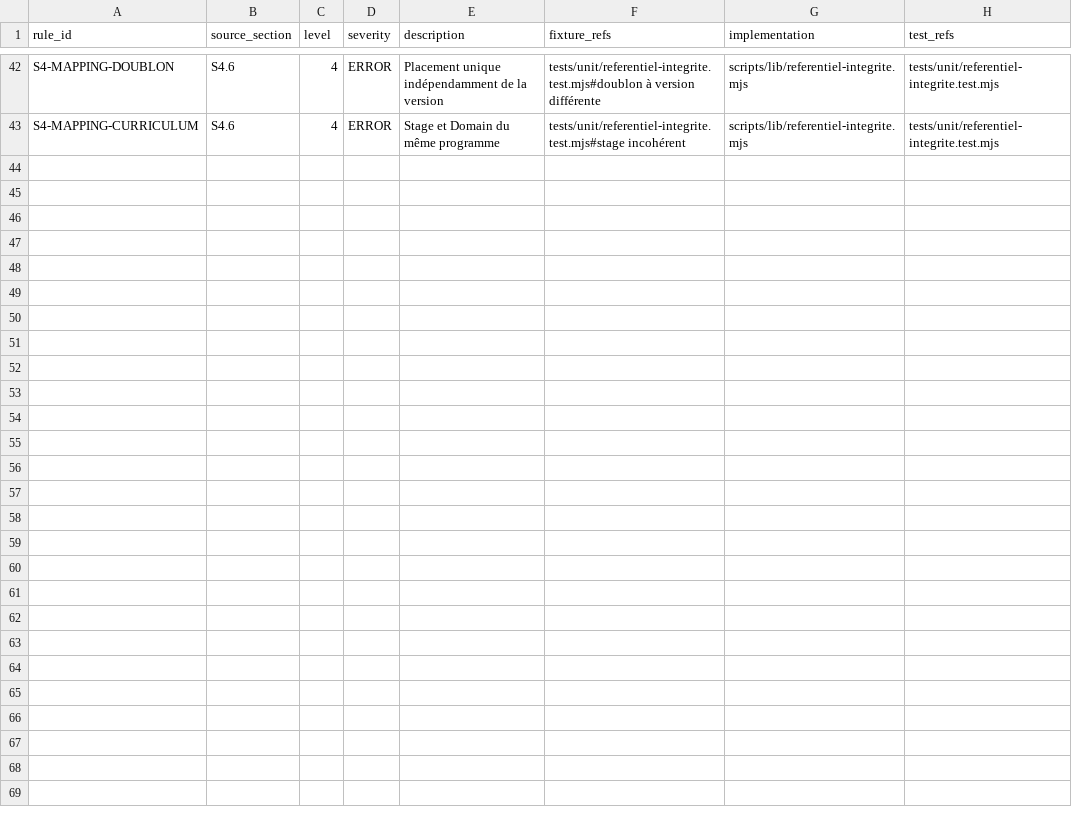
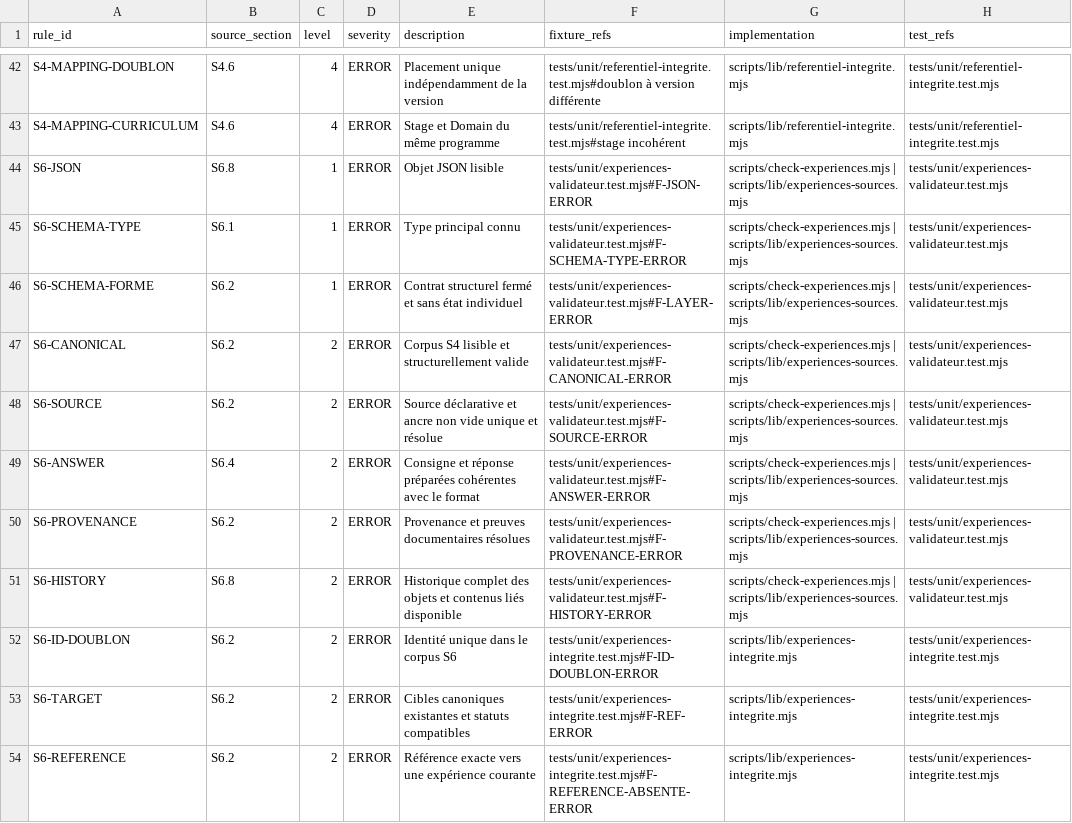
Before and after one commit to Kermic974/KermicLab, a CSV file: referentiel/RULE_CATALOG.csv, drawn as a sheet; only a part is shown, gaps mark what is left out; the diff covers the shown part only.

```diff
--- a/referentiel/RULE_CATALOG.csv
+++ b/referentiel/RULE_CATALOG.csv
@@ -43 +43,12 @@ rule_id,source_section,level,severity,description,fixture_refs,implementation,te
 "S4-MAPPING-CURRICULUM","S4.6","4","ERROR","Stage et Domain du même programme","tests/unit/referentiel-integrite.test.mjs#stage incohérent","scripts/lib/referentiel-integrite.mjs","tests/unit/referentiel-integrite.test.mjs"
+"S6-JSON","S6.8","1","ERROR","Objet JSON lisible","tests/unit/experiences-validateur.test.mjs#F-JSON-ERROR","scripts/check-experiences.mjs | scripts/lib/experiences-sources.mjs","tests/unit/experiences-validateur.test.mjs"
+"S6-SCHEMA-TYPE","S6.1","1","ERROR","Type principal connu","tests/unit/experiences-validateur.test.mjs#F-SCHEMA-TYPE-ERROR","scripts/check-experiences.mjs | scripts/lib/experiences-sources.mjs","tests/unit/experiences-validateur.test.mjs"
+"S6-SCHEMA-FORME","S6.2","1","ERROR","Contrat structurel fermé et sans état individuel","tests/unit/experiences-validateur.test.mjs#F-LAYER-ERROR","scripts/check-experiences.mjs | scripts/lib/experiences-sources.mjs","tests/unit/experiences-validateur.test.mjs"
+"S6-CANONICAL","S6.2","2","ERROR","Corpus S4 lisible et structurellement valide","tests/unit/experiences-validateur.test.mjs#F-CANONICAL-ERROR","scripts/check-experiences.mjs | scripts/lib/experiences-sources.mjs","tests/unit/experiences-validateur.test.mjs"
+"S6-SOURCE","S6.2","2","ERROR","Source déclarative et ancre non vide unique et résolue","tests/unit/experiences-validateur.test.mjs#F-SOURCE-ERROR","scripts/check-experiences.mjs | scripts/lib/experiences-sources.mjs","tests/unit/experiences-validateur.test.mjs"
+"S6-ANSWER","S6.4","2","ERROR","Consigne et réponse préparées cohérentes avec le format","tests/unit/experiences-validateur.test.mjs#F-ANSWER-ERROR","scripts/check-experiences.mjs | scripts/lib/experiences-sources.mjs","tests/unit/experiences-validateur.test.mjs"
+"S6-PROVENANCE","S6.2","2","ERROR","Provenance et preuves documentaires résolues","tests/unit/experiences-validateur.test.mjs#F-PROVENANCE-ERROR","scripts/check-experiences.mjs | scripts/lib/experiences-sources.mjs","tests/unit/experiences-validateur.test.mjs"
+"S6-HISTORY","S6.8","2","ERROR","Historique complet des objets et contenus liés disponible","tests/unit/experiences-validateur.test.mjs#F-HISTORY-ERROR","scripts/check-experiences.mjs | scripts/lib/experiences-sources.mjs","tests/unit/experiences-validateur.test.mjs"
+"S6-ID-DOUBLON","S6.2","2","ERROR","Identité unique dans le corpus S6","tests/unit/experiences-integrite.test.mjs#F-ID-DOUBLON-ERROR","scripts/lib/experiences-integrite.mjs","tests/unit/experiences-integrite.test.mjs"
+"S6-TARGET","S6.2","2","ERROR","Cibles canoniques existantes et statuts compatibles","tests/unit/experiences-integrite.test.mjs#F-REF-ERROR","scripts/lib/experiences-integrite.mjs","tests/unit/experiences-integrite.test.mjs"
+"S6-REFERENCE","S6.2","2","ERROR","Référence exacte vers une expérience courante","tests/unit/experiences-integrite.test.mjs#F-REFERENCE-ABSENTE-ERROR","scripts/lib/experiences-integrite.mjs","tests/unit/experiences-integrite.test.mjs"
```
Also changed, not shown: 11 added rows elsewhere in this file, 15 other files.
